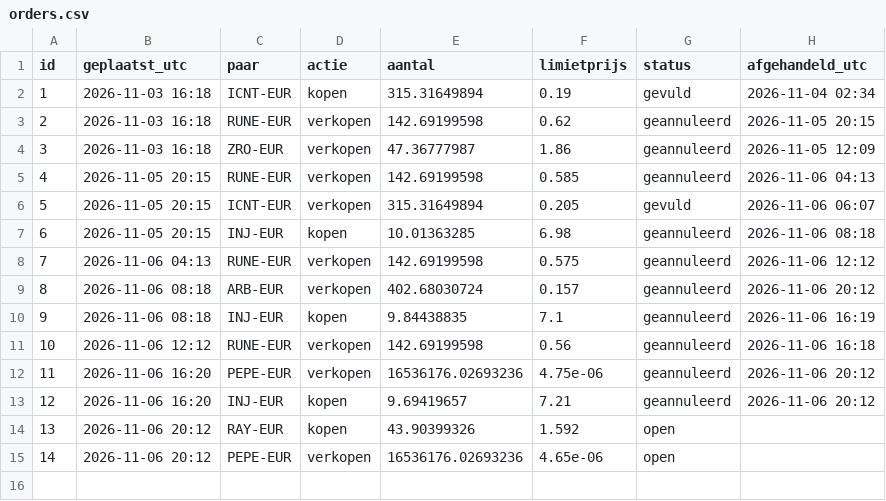
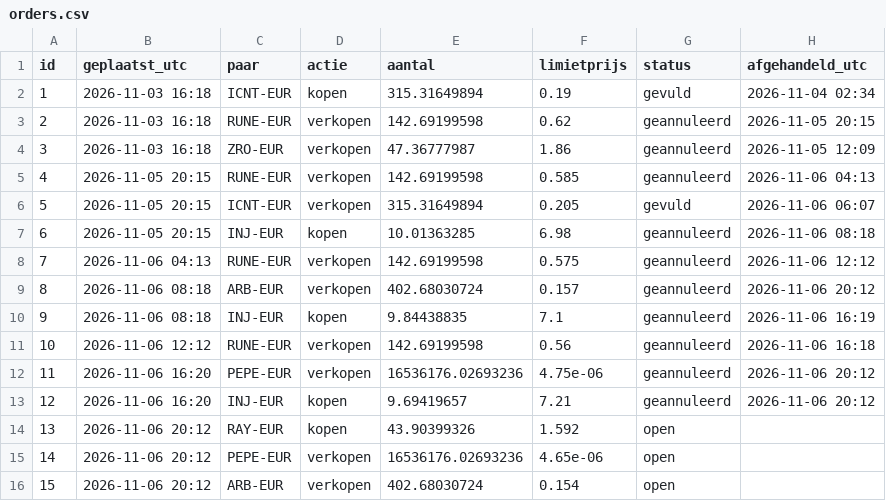
Before and after one commit to BoazAI/Solo-trading, a CSV file: orders.csv, drawn as a sheet.

Commit message:
order 15: limit verkopen ARB-EUR 402.68030724 @ 0.154

```diff
--- a/orders.csv
+++ b/orders.csv
@@ -15 +15,2 @@ id,geplaatst_utc,paar,actie,aantal,limietprijs,status,afgehandeld_utc
 14,2026-11-06 20:12,PEPE-EUR,verkopen,16536176.02693236,4.65e-06,open,
+15,2026-11-06 20:12,ARB-EUR,verkopen,402.68030724,0.154,open,
```
